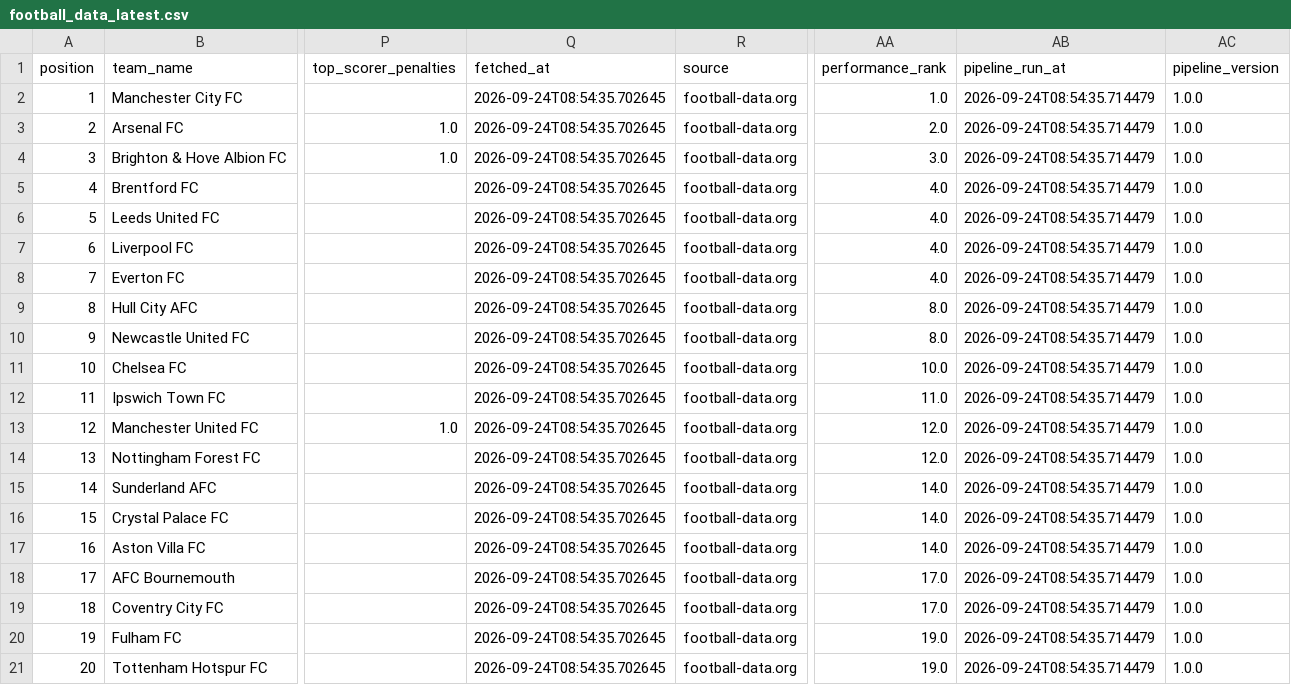
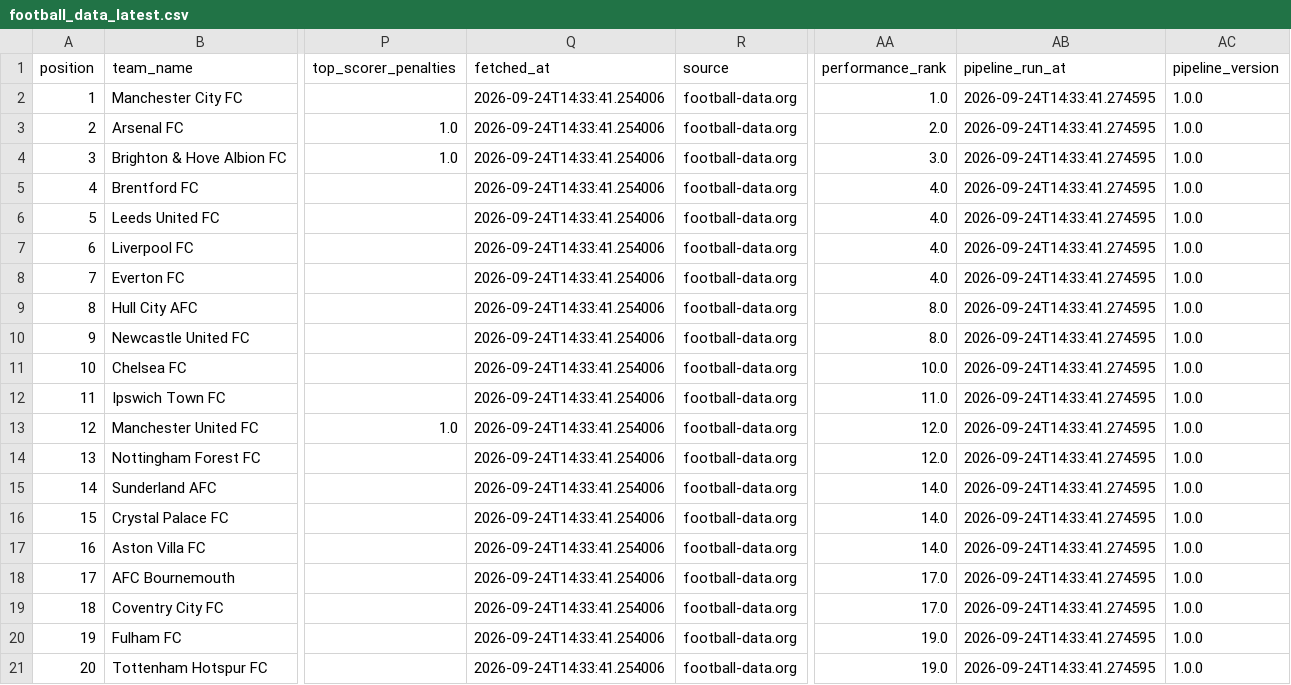
Before and after one commit to sxddhxrthg/sports-etl-pipeline, a CSV file: data/processed/football_data_latest.csv, drawn as a sheet; only a part is shown, gaps mark what is left out; the diff names each change by its address in the sheet, - before the commit and + after, or states it on an @@ line.

Commit message:
Automated ETL data update: 2026-09-24 14:33

```diff
--- a/data/processed/football_data_latest.csv
+++ b/data/processed/football_data_latest.csv
-Q2:Q21 (fetched_at): 2026-09-24T08:54:35.702645
+Q2:Q21 (fetched_at): 2026-09-24T14:33:41.254006
-AB2:AB21 (pipeline_run_at): 2026-09-24T08:54:35.714479
+AB2:AB21 (pipeline_run_at): 2026-09-24T14:33:41.274595
```
Also changed, not shown: 3 other files.
